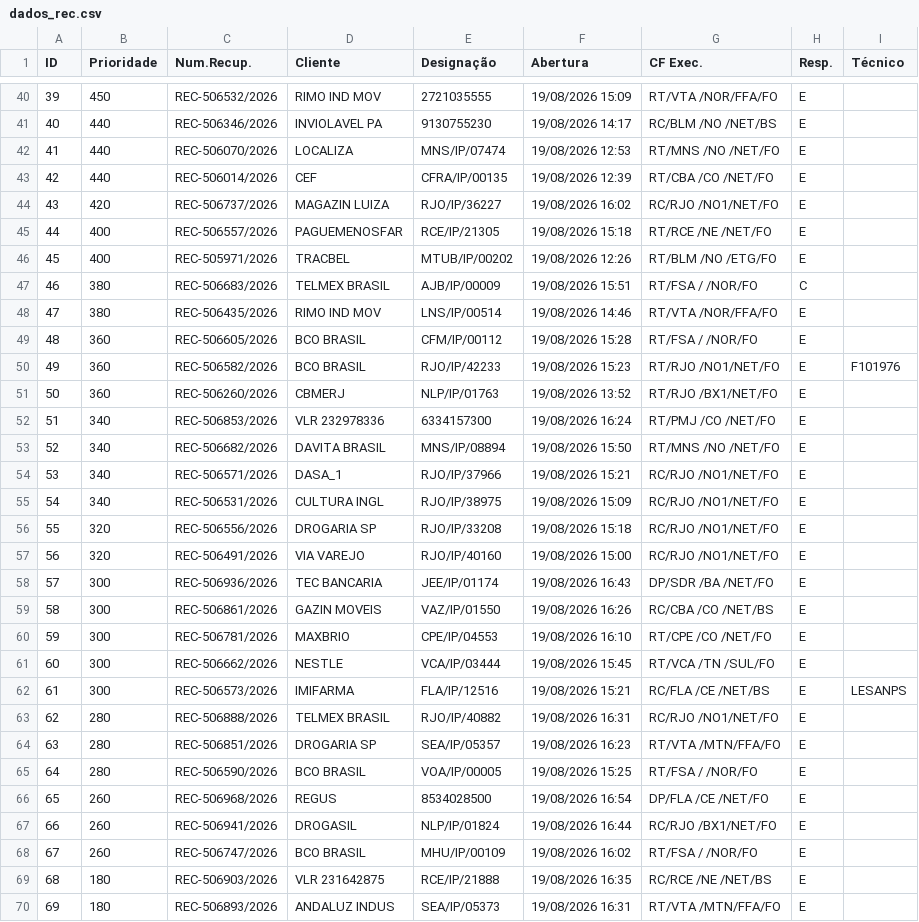
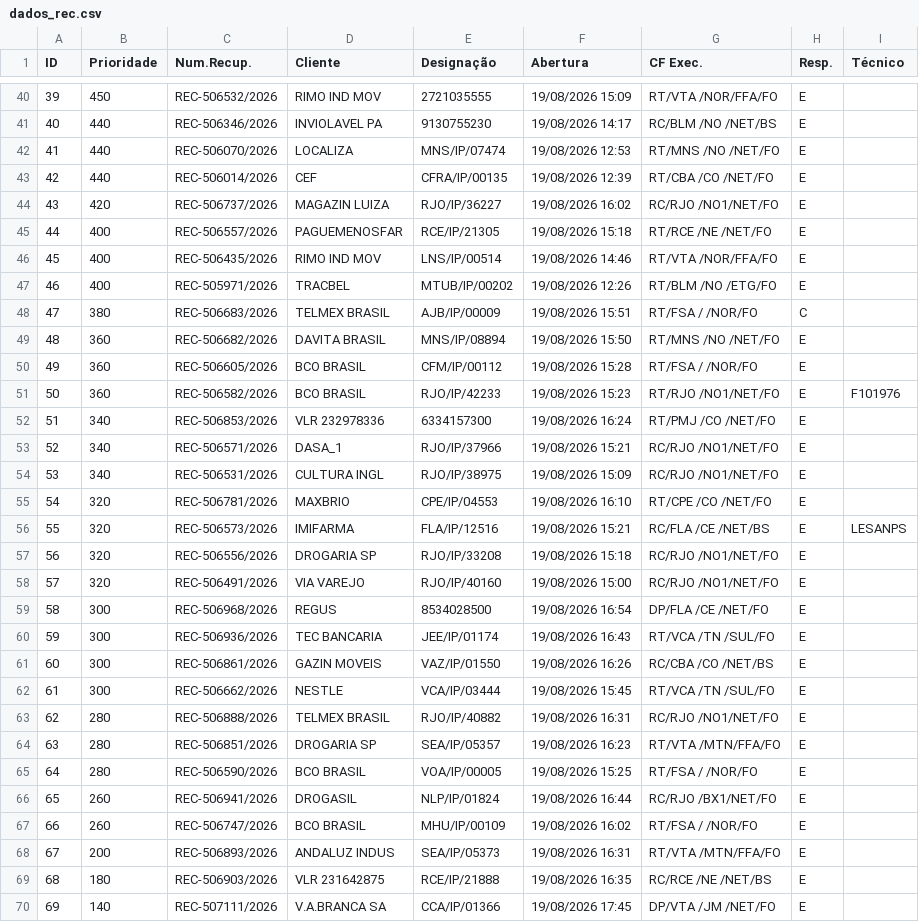
Before and after one commit to cpralonrj-pralon/embratel-sir, a CSV file: dados_rec.csv, drawn as a sheet; only a part is shown, gaps mark what is left out; removed rows and columns are numbered as before the commit, all else as after; the diff covers the shown part only; the diff names each change by its address in the sheet, - before the commit and + after, or states it on an @@ line.

```diff
--- a/dados_rec.csv
+++ b/dados_rec.csv
@@ column A (ID) renumbered between rows 23 and 67 @@
+row 46: 45 | 400 | REC-506435/2026 | RIMO IND MOV | LNS/IP/00514 | 19/08/2026 14:46 | RT/VTA /NOR/FFA/FO | E
-row 48: 47 | 380 | REC-506435/2026 | RIMO IND MOV | LNS/IP/00514 | 19/08/2026 14:46 | RT/VTA /NOR/FFA/FO | E
+row 49: 48 | 360 | REC-506682/2026 | DAVITA BRASIL | MNS/IP/08894 | 19/08/2026 15:50 | RT/MNS /NO /NET/FO | E
-row 51: 50 | 360 | REC-506260/2026 | CBMERJ | NLP/IP/01763 | 19/08/2026 13:52 | RT/RJO /BX1/NET/FO | E
-row 53: 52 | 340 | REC-506682/2026 | DAVITA BRASIL | MNS/IP/08894 | 19/08/2026 15:50 | RT/MNS /NO /NET/FO | E
+row 55: 54 | 320 | REC-506781/2026 | MAXBRIO | CPE/IP/04553 | 19/08/2026 16:10 | RT/CPE /CO /NET/FO | E
+row 56: 55 | 320 | REC-506573/2026 | IMIFARMA | FLA/IP/12516 | 19/08/2026 15:21 | RC/FLA /CE /NET/BS | E | LESANPS
+row 59: 58 | 300 | REC-506968/2026 | REGUS | 8534028500 | 19/08/2026 16:54 | DP/FLA /CE /NET/FO | E
-G60 (CF Exec.): DP/SDR /BA /NET/FO
+G60 (CF Exec.): RT/VCA /TN /SUL/FO
-row 60: 59 | 300 | REC-506781/2026 | MAXBRIO | CPE/IP/04553 | 19/08/2026 16:10 | RT/CPE /CO /NET/FO | E
-row 62: 61 | 300 | REC-506573/2026 | IMIFARMA | FLA/IP/12516 | 19/08/2026 15:21 | RC/FLA /CE /NET/BS | E | LESANPS
-row 66: 65 | 260 | REC-506968/2026 | REGUS | 8534028500 | 19/08/2026 16:54 | DP/FLA /CE /NET/FO | E
+row 68: 67 | 200 | REC-506893/2026 | ANDALUZ INDUS | SEA/IP/05373 | 19/08/2026 16:31 | RT/VTA /MTN/FFA/FO | E
-row 70: 69 | 180 | REC-506893/2026 | ANDALUZ INDUS | SEA/IP/05373 | 19/08/2026 16:31 | RT/VTA /MTN/FFA/FO | E
+row 70: 69 | 140 | REC-507111/2026 | V.A.BRANCA SA | CCA/IP/01366 | 19/08/2026 17:45 | DP/VTA /JM /NET/FO | E
```
Also changed, not shown: 4 added rows and 4 removed rows elsewhere in this file, dados_ral.csv, dados_ral_enriched.csv, 2 other files.
